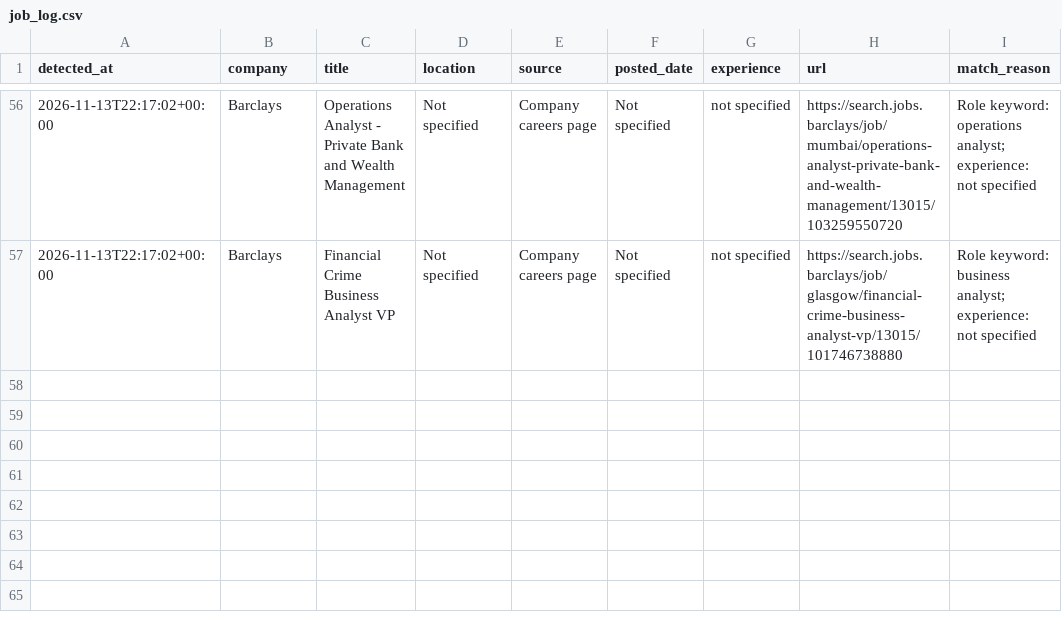
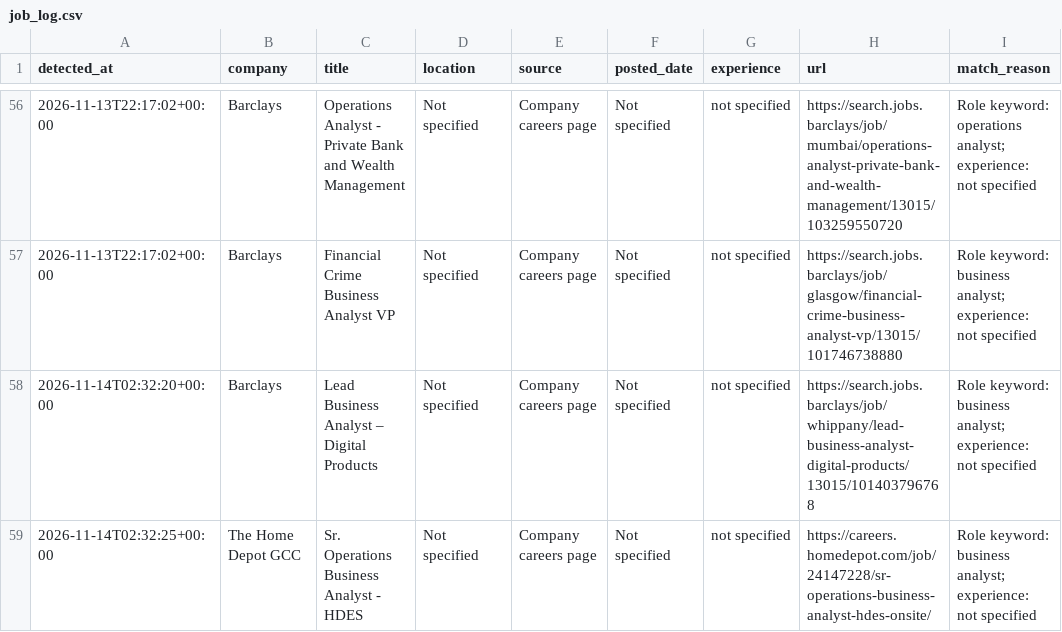
Before and after one commit to ruturaj1265/my-job-alerts, a CSV file: job_log.csv, drawn as a sheet; only a part is shown, gaps mark what is left out; the diff names each change by its address in the sheet, - before the commit and + after, or states it on an @@ line.

```diff
--- a/job_log.csv
+++ b/job_log.csv
+row 58: 2026-11-14T02:32:20+00:00 | Barclays | Lead Business Analyst – Digital Products | Not specified | Company careers page | Not specified | not specified | https://search.jobs.barclays/job/whippany/lead-business-analyst-digital-products/13015/101403796768 | Role keyword: business analyst; experience: not specified
+row 59: 2026-11-14T02:32:25+00:00 | The Home Depot GCC | Sr. Operations Business Analyst - HDES | Not specified | Company careers page | Not specified | not specified | https://careers.homedepot.com/job/24147228/sr-operations-business-analyst-hdes-onsite/ | Role keyword: business analyst; experience: not specified
```
Also changed, not shown: 1 other file.
